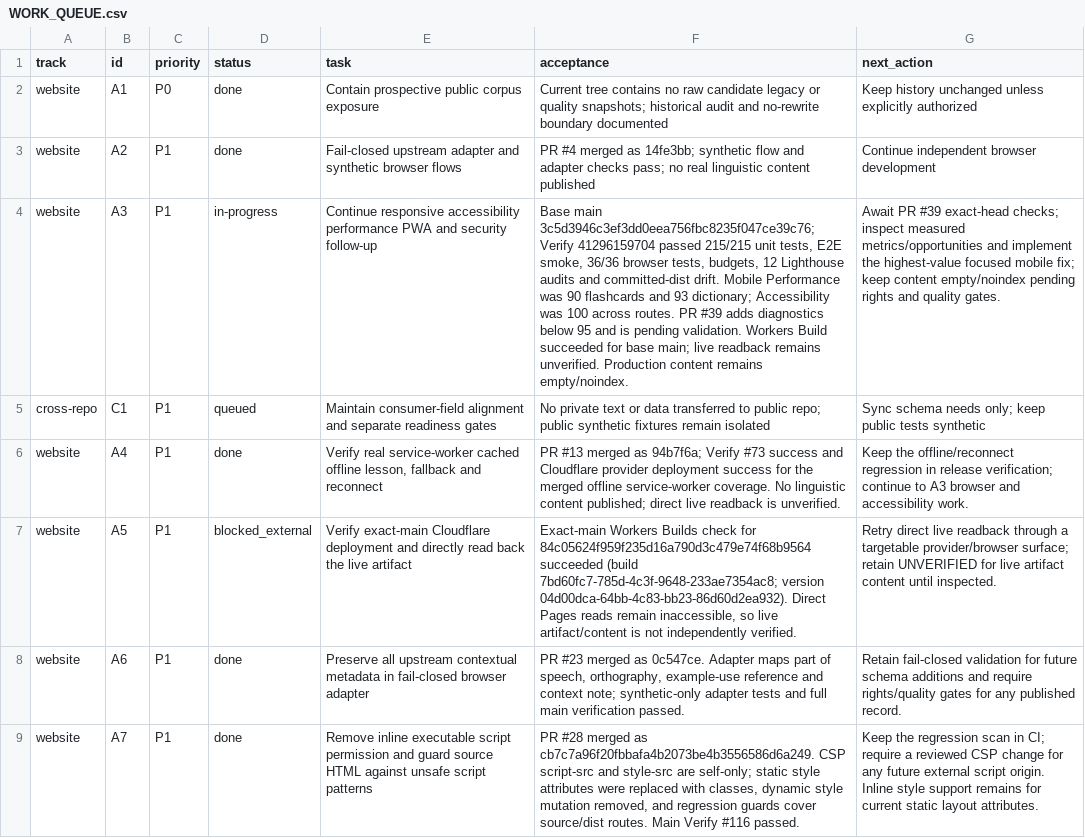
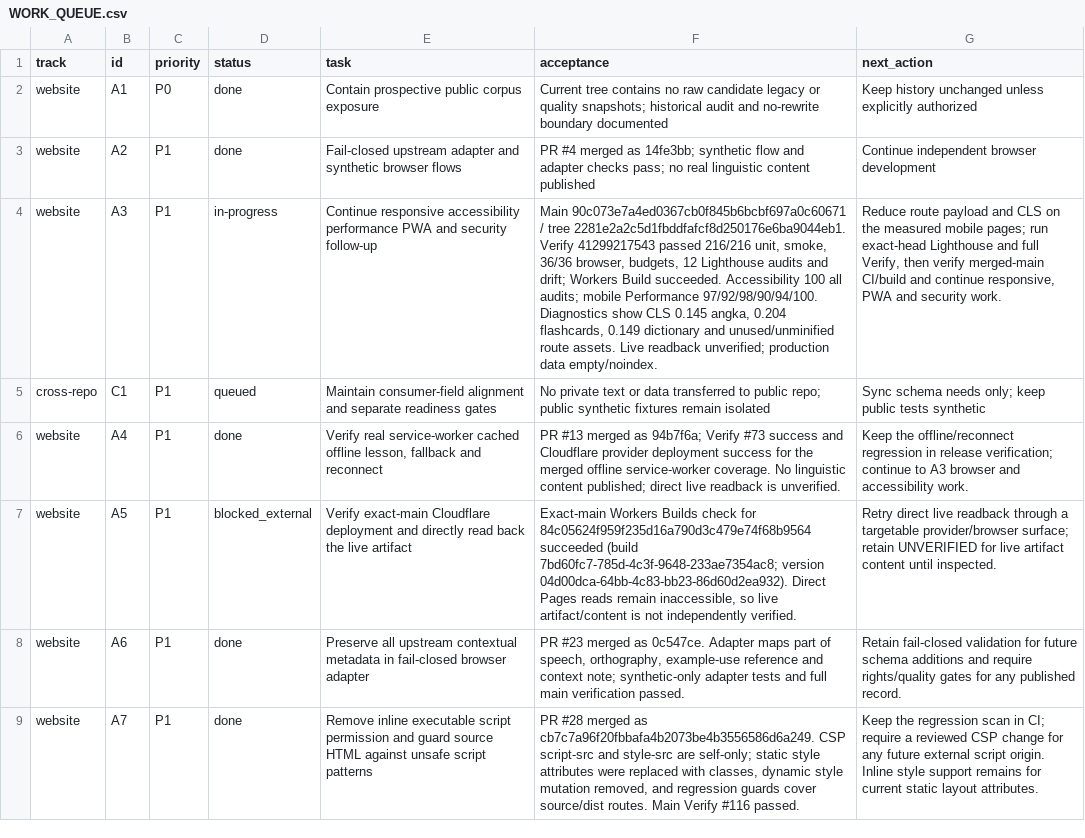
Before and after one commit to drewsebastians/webgame-bataktoba-indo, a CSV file: WORK_QUEUE.csv, drawn as a sheet; the diff names each change by its address in the sheet, - before the commit and + after, or states it on an @@ line.

Commit message:
docs: update A3 measured performance follow-up

```diff
--- a/WORK_QUEUE.csv
+++ b/WORK_QUEUE.csv
-F4 (acceptance): Base main 3c5d3946c3ef3dd0eea756fbc8235f047ce39c76; Verify 41296159704 passed 215/215 unit tests, E2E smoke, 36/36 browser tests, budgets, 12 Lighthouse audits and committed-dist drift. Mobile Performance was 90 flashcards and 93 dictionary; Accessibility was 100 across routes. PR #39 adds diagnostics below 95 and is pending validation. Workers Build succeeded for base main; live readback remains unverified. Production content remains empty/noindex.
+F4 (acceptance): Main 90c073e7a4ed0367cb0f845b6bcbf697a0c60671 / tree 2281e2a2c5d1fbddfafcf8d250176e6ba9044eb1. Verify 41299217543 passed 216/216 unit, smoke, 36/36 browser, budgets, 12 Lighthouse audits and drift; Workers Build succeeded. Accessibility 100 all audits; mobile Performance 97/92/98/90/94/100. Diagnostics show CLS 0.145 angka, 0.204 flashcards, 0.149 dictionary and unused/unminified route assets. Live readback unverified; production data empty/noindex.
-G4 (next_action): Await PR #39 exact-head checks; inspect measured metrics/opportunities and implement the highest-value focused mobile fix; keep content empty/noindex pending rights and quality gates.
+G4 (next_action): Reduce route payload and CLS on the measured mobile pages; run exact-head Lighthouse and full Verify, then verify merged-main CI/build and continue responsive, PWA and security work.
```
